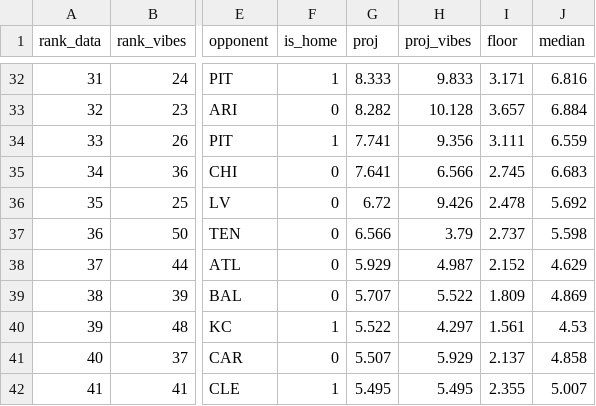
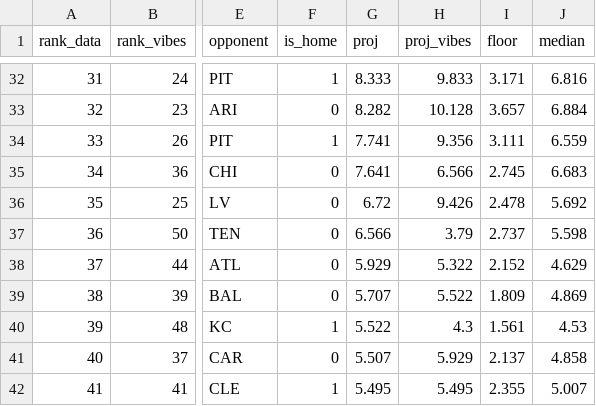
Before and after one commit to maditphillips/The-Delta-Duo, a CSV file: data/weekly/2026/week-07/rb-half.csv, drawn as a sheet; only a part is shown, gaps mark what is left out; the diff covers the shown part only; the diff names each change by its address in the sheet, - before the commit and + after, or states it on an @@ line.

```diff
--- a/data/weekly/2026/week-07/rb-half.csv
+++ b/data/weekly/2026/week-07/rb-half.csv
-H38 (proj_vibes): 4.987
+H38 (proj_vibes): 5.322
-H40 (proj_vibes): 4.297
+H40 (proj_vibes): 4.3
```
Also changed, not shown: 1 added row, 1 removed row and 20 edited cells elsewhere in this file, data/weekly/2026/week-07/rb-ppr.csv, 1 other file.
